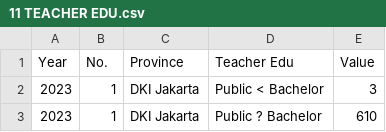
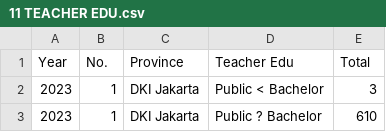
Before and after one commit to wisnuadip/NAIS-Netra-Assistant-Intelligent-System-Project, a CSV file: 11 TEACHER EDU.csv, drawn as a sheet; only a part is shown.

Commit message:
Update 11 TEACHER EDU.csv

```diff
--- a/11 TEACHER EDU.csv
+++ b/11 TEACHER EDU.csv
@@ -1,2 +1,2 @@
-Year,No.,Province,Teacher Edu,Value
+Year,No.,Province,Teacher Edu,Total
 2023,1,DKI Jakarta,Public < Bachelor,3
```
